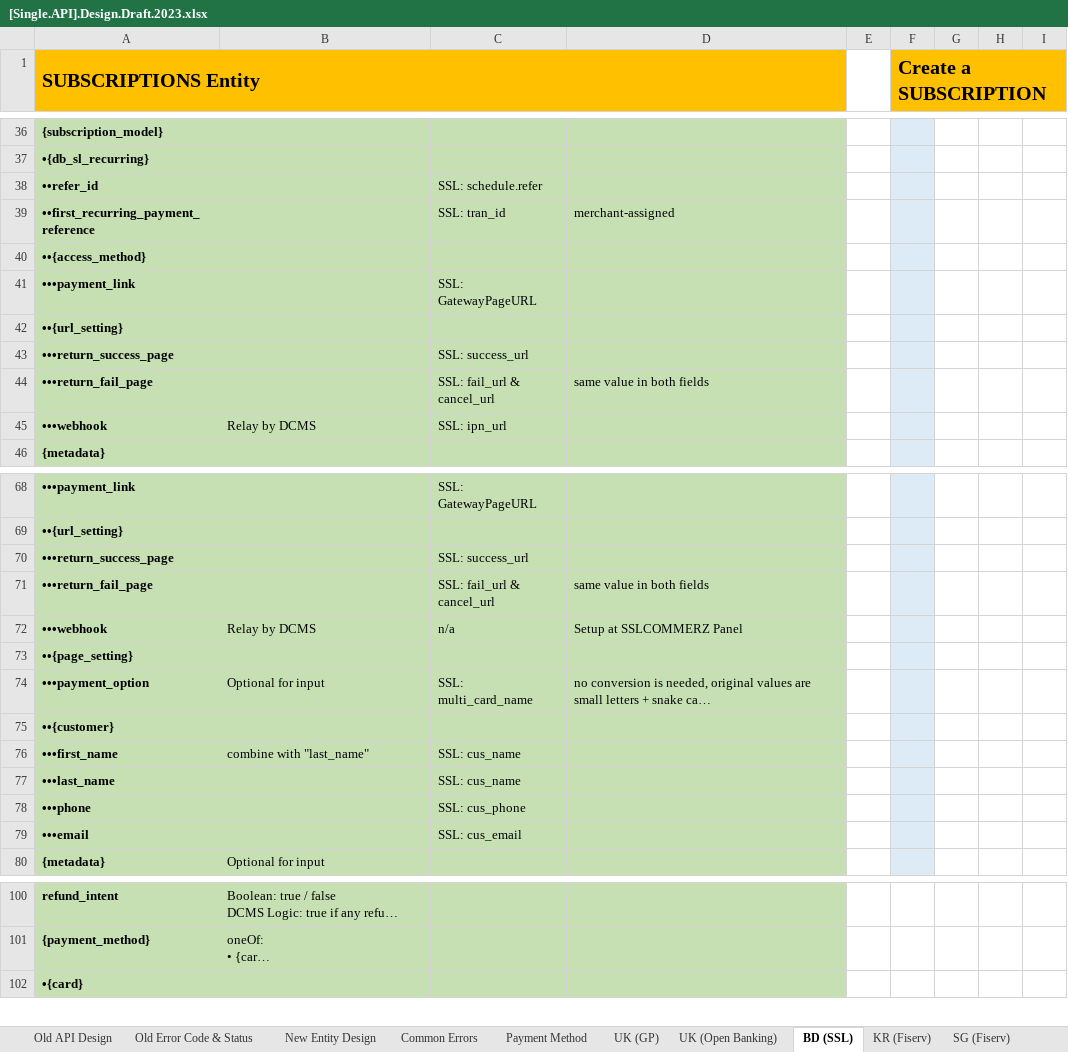
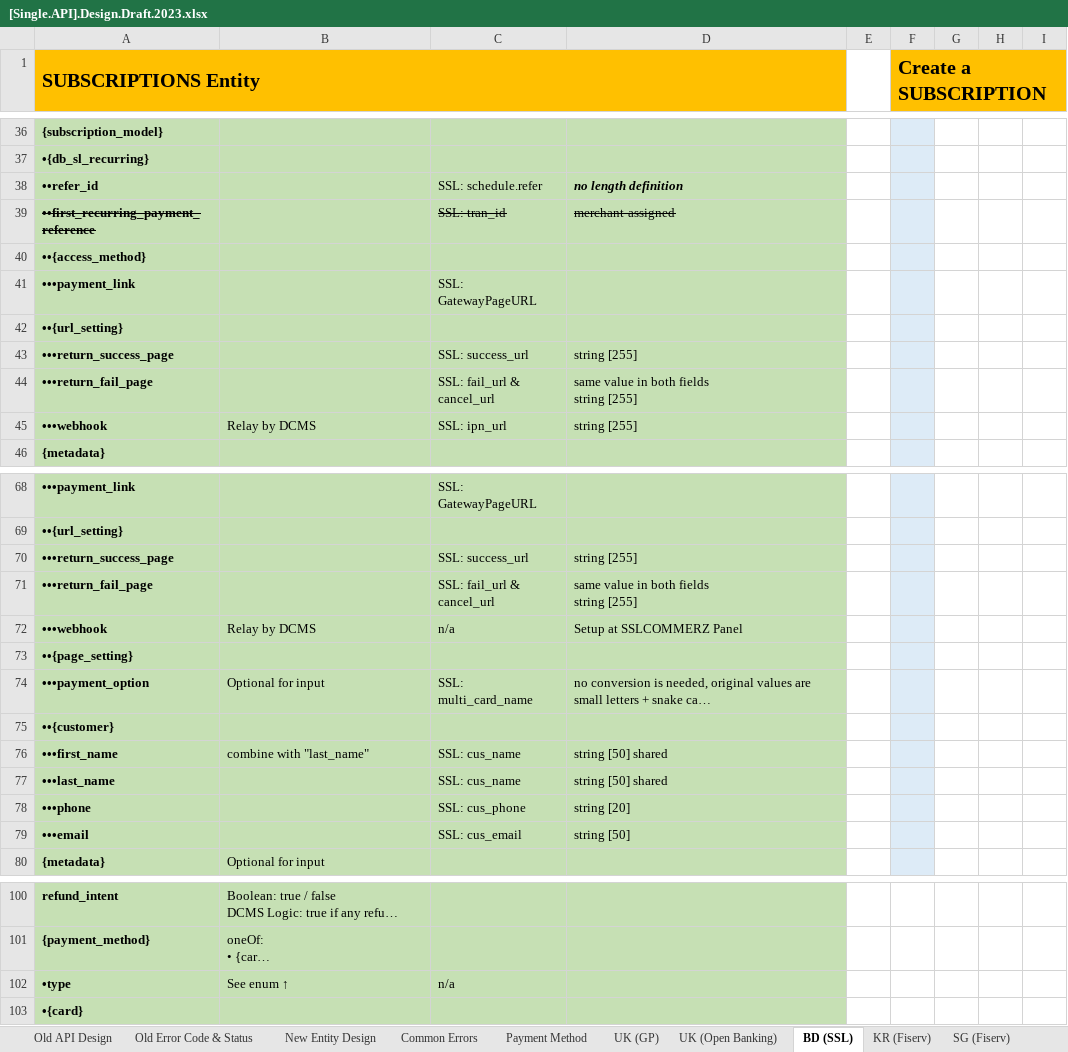
Before and after one commit to taftleung/ForTempUse, an Excel workbook: [Single.API].Design.Draft.2023.xlsx, sheet BD (SSL), drawn as a sheet; only a part is shown, gaps mark what is left out; long unchanged cells end in …; values as stored, in another font and other column widths than the file's, no borders; ↵ is a line break in a cell; the diff covers the shown part only; the diff names each change by its address in the sheet, - before the commit and + after, or states it on an @@ line.

```diff
--- a/[Single.API].Design.Draft.2023.xlsx (sheet BD (SSL))
+++ b/[Single.API].Design.Draft.2023.xlsx (sheet BD (SSL))
-D38: (empty)
+D38: no length definition
-A39 strikethrough: off
+A39 strikethrough: on
-C39:D39 strikethrough: off
+C39:D39 strikethrough: on
-D43: (empty)
+D43: string [255]
-D44: same value in both fields
+D44: same value in both fields ↵ string [255]
-D45: (empty)
+D45: string [255]
-D70: (empty)
+D70: string [255]
-D71: same value in both fields
+D71: same value in both fields ↵ string [255]
-D76:D77: (empty)
+D76:D77: string [50] shared
-D78: (empty)
+D78: string [20]
-D79: (empty)
+D79: string [50]
+row 102: •type | See enum ↑ | n/a
```
Also changed, not shown: 3 edited cells elsewhere in this sheet, sheet UK (GP), sheet AU (Azupay), sheet UK (Open Banking), sheet New Entity Design, sheet JP (Sony), sheet VN (Payoo + Viettel), 6 more sheets.
